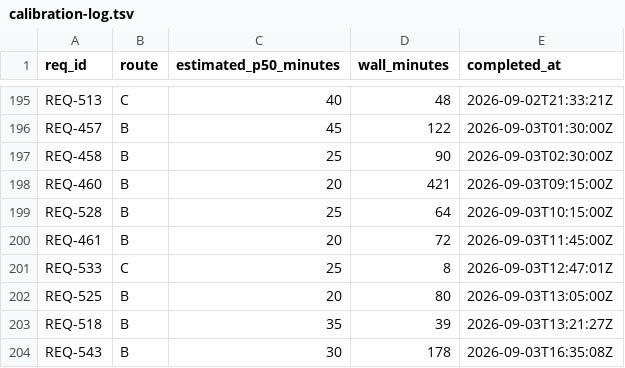
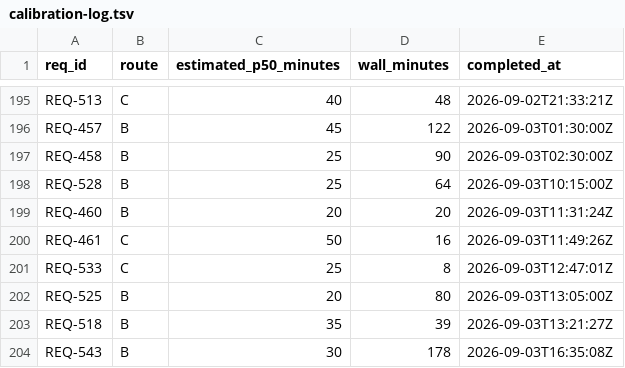
Before and after one commit to knews2019/skill-do-work, a TSV file: do-work/calibration-log.tsv, drawn as a sheet; only a part is shown, gaps mark what is left out.

Commit message:
Preserve corrected calibration history

```diff
--- a/do-work/calibration-log.tsv
+++ b/do-work/calibration-log.tsv
@@ -197,5 +197,5 @@ REQ-457	B	45	122	2026-09-03T01:30:00Z
 REQ-458	B	25	90	2026-09-03T02:30:00Z
-REQ-460	B	20	421	2026-09-03T09:15:00Z
 REQ-528	B	25	64	2026-09-03T10:15:00Z
-REQ-461	B	20	72	2026-09-03T11:45:00Z
+REQ-460	B	20	20	2026-09-03T11:31:24Z
+REQ-461	C	50	16	2026-09-03T11:49:26Z
 REQ-533	C	25	8	2026-09-03T12:47:01Z
```
